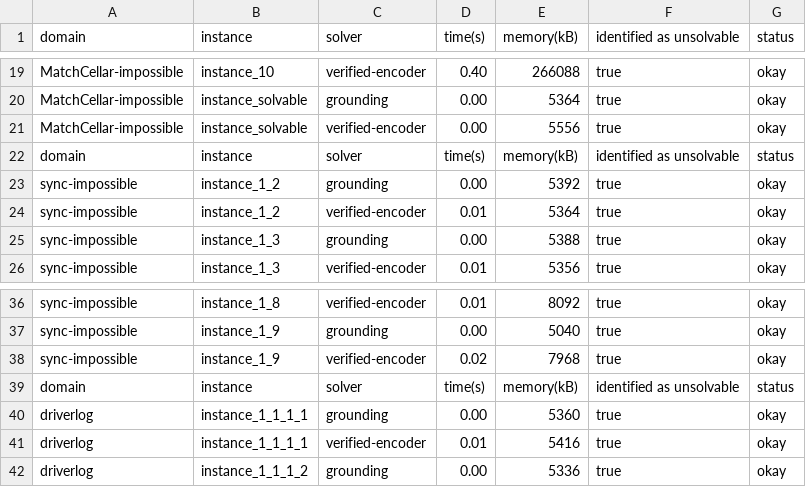
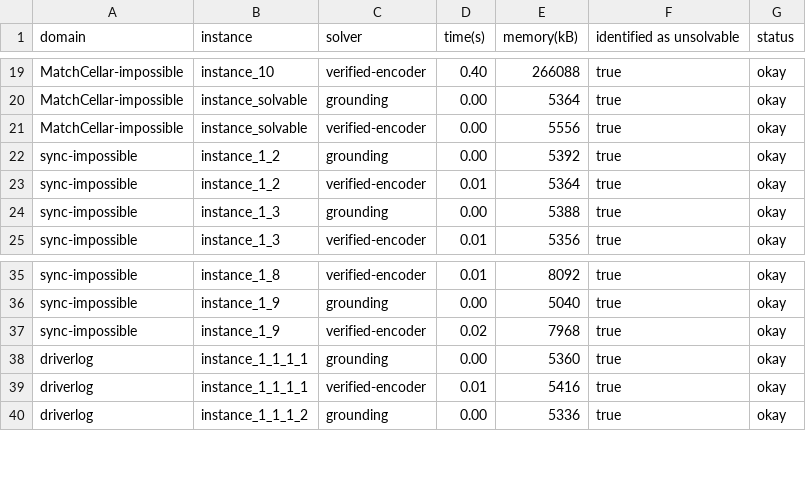
Before and after one commit to david-wang-0/temporal-planning-certification-experiments, a CSV file: encode_results.csv, drawn as a sheet; only a part is shown, gaps mark what is left out; the diff names each change by its address in the sheet, - before the commit and + after, or states it on an @@ line.

Commit message:
Add more results

```diff
--- a/encode_results.csv
+++ b/encode_results.csv
-row 22: domain | instance | solver | time(s) | memory(kB) | identified as unsolvable | status
-row 39: domain | instance | solver | time(s) | memory(kB) | identified as unsolvable | status
```
Also changed, not shown: model_conv_results.csv, nextflap_results.csv, 21 other files.
